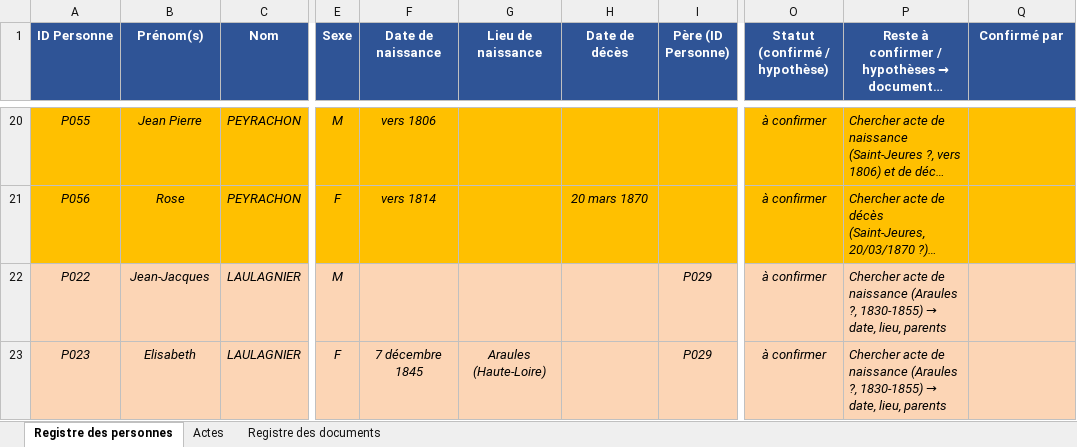
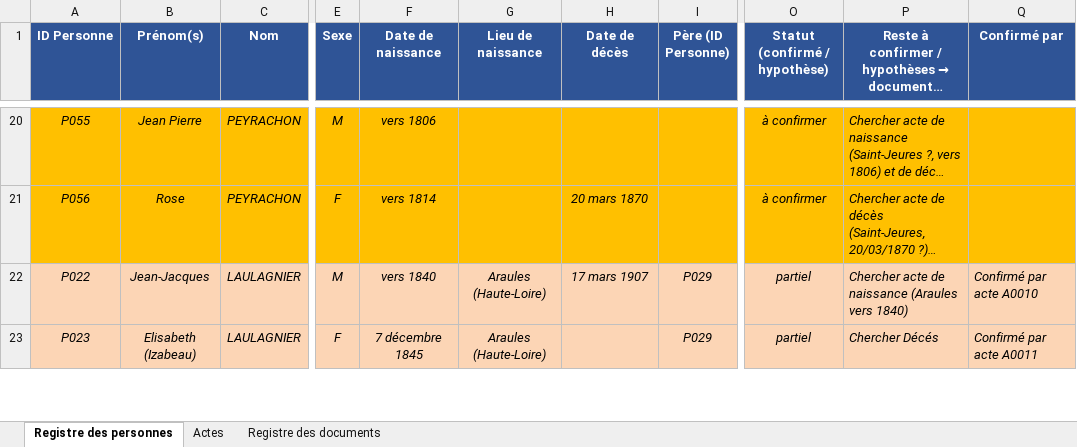
Before and after one commit to les-berthos/les-berthos, an Excel workbook: docs/Genealogie_MEME.xlsx, sheet Registre des personnes, drawn as a sheet; only a part is shown, gaps mark what is left out; long unchanged cells end in …; values as stored, in another font and other column widths than the file's, no borders; conditional formats not drawn; the diff covers the shown part only; the diff names each change by its address in the sheet, - before the commit and + after, or states it on an @@ line.

```diff
--- a/docs/Genealogie_MEME.xlsx (sheet Registre des personnes)
+++ b/docs/Genealogie_MEME.xlsx (sheet Registre des personnes)
-F22 (Date de naissance): (empty)
+F22 (Date de naissance): vers 1840
-G22 (Lieu de naissance): (empty)
+G22 (Lieu de naissance): Araules (Haute-Loire)
-H22 (Date de décès): (empty)
+H22 (Date de décès): 17 mars 1907
-O22:O23 (Statut (confirmé / hypothèse)): à confirmer
+O22:O23 (Statut (confirmé / hypothèse)): partiel
@@ P22: …naissance (Araules ?, 1830-1855) → date, lieu, parents → …naissance (Araules vers 1840) @@
-Q22 (Confirmé par): (empty)
+Q22 (Confirmé par): Confirmé par acte A0010
-B23 (Prénom(s)): Elisabeth
+B23 (Prénom(s)): Elisabeth (Izabeau)
@@ P23: Chercher acte de naissance (Araules ?, 1830-1855) → date, lieu, parents → Chercher Décés @@
-Q23 (Confirmé par): (empty)
+Q23 (Confirmé par): Confirmé par acte A0011
```
Also changed, not shown: 7 edited cells elsewhere in this sheet, sheet Actes.
